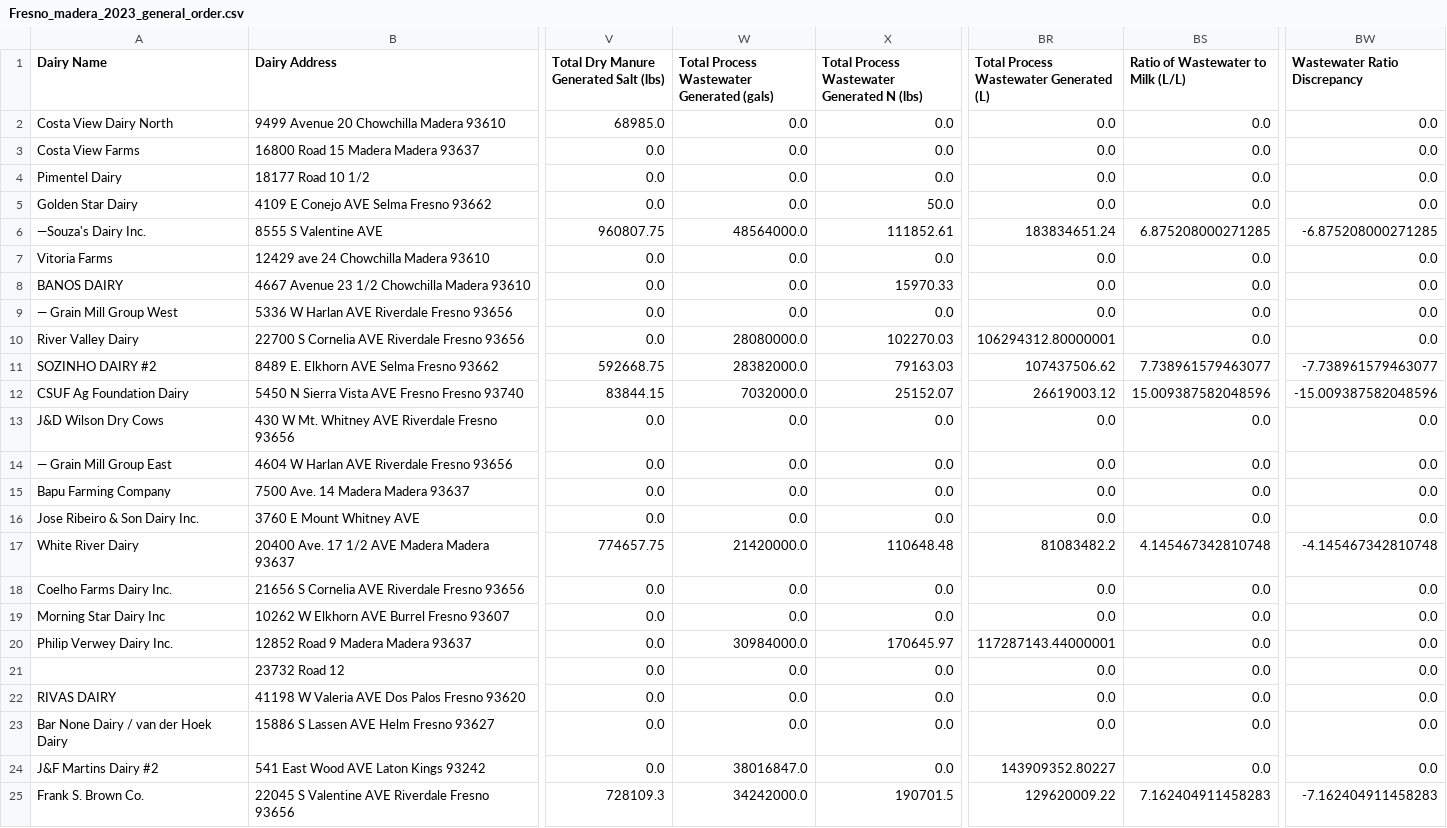
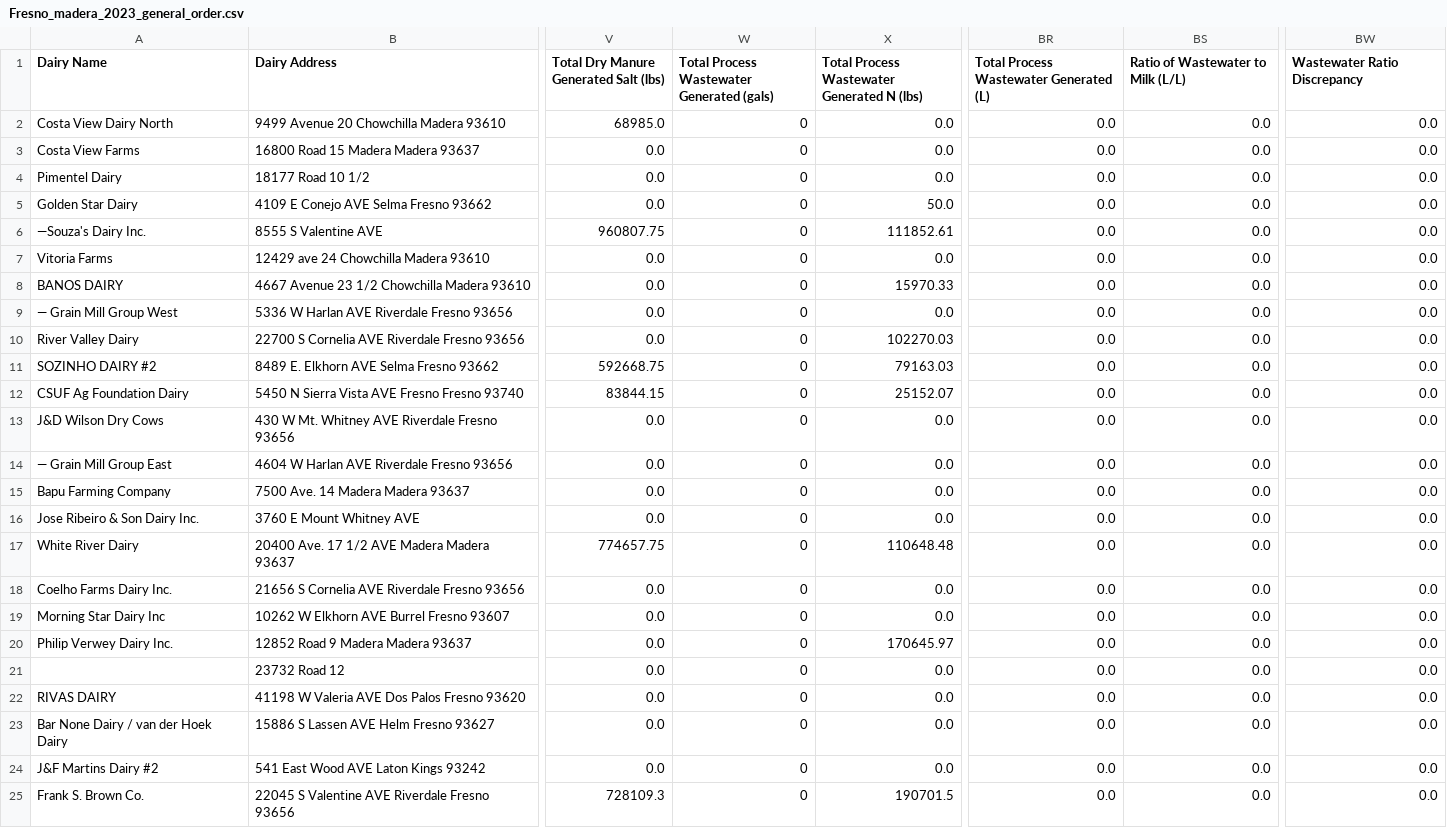
Before and after one commit to dalyw/ca-cafo-compliance, a CSV file: outputs/2023/R5/fresno_madera/general_order/Fresno_madera_2023_general_order.csv, drawn as a sheet; only a part is shown, gaps mark what is left out; the diff covers the shown part only; the diff names each change by its address in the sheet, - before the commit and + after, or states it on an @@ line.

```diff
--- a/outputs/2023/R5/fresno_madera/general_order/Fresno_madera_2023_general_order.csv
+++ b/outputs/2023/R5/fresno_madera/general_order/Fresno_madera_2023_general_order.csv
-W2:W5: 0.0
+W2:W5: 0
-W6: 48564000.0
+W6: 0
-BR6: 183834651.24
+BR6: 0.0
-BS6: 6.875208000271285
+BS6: 0.0
-BW6 (Wastewater Ratio Discrepancy): -6.875208000271285
+BW6 (Wastewater Ratio Discrepancy): 0.0
-W7:W9: 0.0
+W7:W9: 0
-W10: 28080000.0
+W10: 0
-BR10: 106294312.80000001
+BR10: 0.0
-W11: 28382000.0
+W11: 0
-BR11: 107437506.62
+BR11: 0.0
-BS11: 7.738961579463077
+BS11: 0.0
-BW11 (Wastewater Ratio Discrepancy): -7.738961579463077
+BW11 (Wastewater Ratio Discrepancy): 0.0
-W12: 7032000.0
+W12: 0
-BR12: 26619003.12
+BR12: 0.0
-BS12: 15.009387582048596
+BS12: 0.0
-BW12 (Wastewater Ratio Discrepancy): -15.009387582048596
+BW12 (Wastewater Ratio Discrepancy): 0.0
-W13:W16: 0.0
+W13:W16: 0
-W17: 21420000.0
+W17: 0
-BR17: 81083482.2
+BR17: 0.0
-BS17: 4.145467342810748
+BS17: 0.0
-BW17 (Wastewater Ratio Discrepancy): -4.145467342810748
+BW17 (Wastewater Ratio Discrepancy): 0.0
-W18:W19: 0.0
+W18:W19: 0
-W20: 30984000.0
+W20: 0
-BR20: 117287143.44000001
+BR20: 0.0
-W21:W23: 0.0
+W21:W23: 0
-W24: 38016847.0
+W24: 0
-BR24: 143909352.80227
+BR24: 0.0
-W25: 34242000.0
+W25: 0
-BR25: 129620009.22
+BR25: 0.0
-BS25: 7.162404911458283
+BS25: 0.0
-BW25 (Wastewater Ratio Discrepancy): -7.162404911458283
+BW25 (Wastewater Ratio Discrepancy): 0.0
```
Also changed, not shown: 128 edited cells elsewhere in this file, outputs/2023/R5/kings/general_order/Kings_2023_general_order.csv, outputs/consolidated/2023_R2_master.csv, 24 other files.
